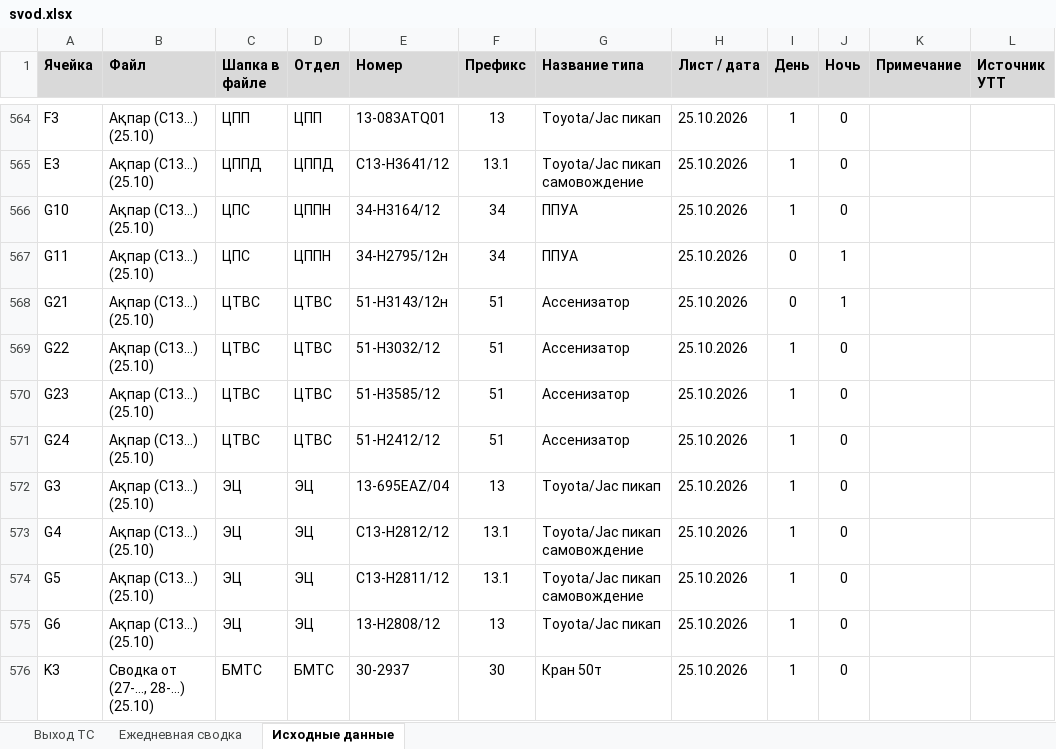
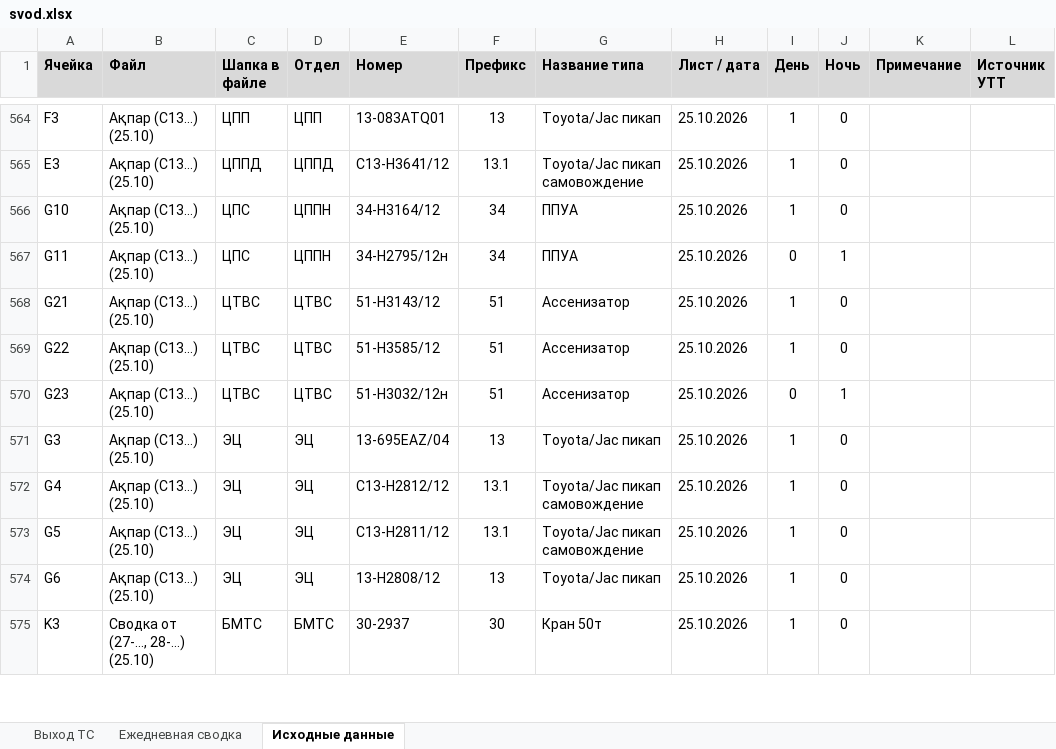
Before and after one commit to aura2889/summary, an Excel workbook: archive/2026-10-25/svod.xlsx, sheet Исходные данные, drawn as a sheet; only a part is shown, gaps mark what is left out; values as stored, in another font and other column widths than the file's, no borders; charts and pictures not drawn; the diff names each change by its address in the sheet, - before the commit and + after, or states it on an @@ line.

Commit message:
Авто: данные на 2026-10-25

```diff
--- a/archive/2026-10-25/svod.xlsx (sheet Исходные данные)
+++ b/archive/2026-10-25/svod.xlsx (sheet Исходные данные)
-E568 (Номер): 51-Н3143/12н
+E568 (Номер): 51-Н3143/12
-I568 (День): 0
+I568 (День): 1
-J568 (Ночь): 1
+J568 (Ночь): 0
-E569 (Номер): 51-Н3032/12
+E569 (Номер): 51-Н3585/12
-E570 (Номер): 51-Н3585/12
+E570 (Номер): 51-Н3032/12н
-I570 (День): 1
+I570 (День): 0
-J570 (Ночь): 0
+J570 (Ночь): 1
-row 571: G24 | Ақпар (С13…) (25.10) | ЦТВС | ЦТВС | 51-Н2412/12 | 51 | Ассенизатор | 25.10.2026 | 1 | 0
```
Also changed, not shown: sheet Выход ТС, formulas that keep their value, raw/SB.xlsx, 6 other files.
